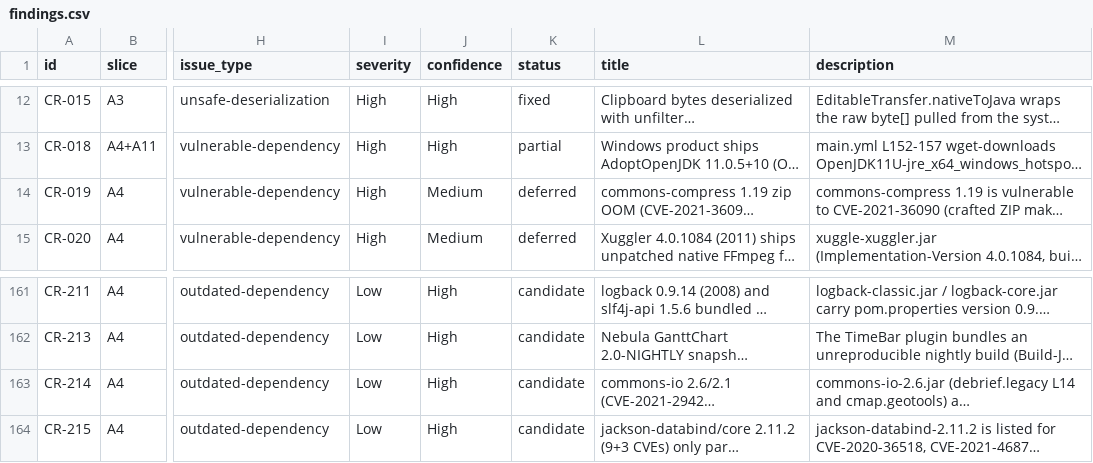
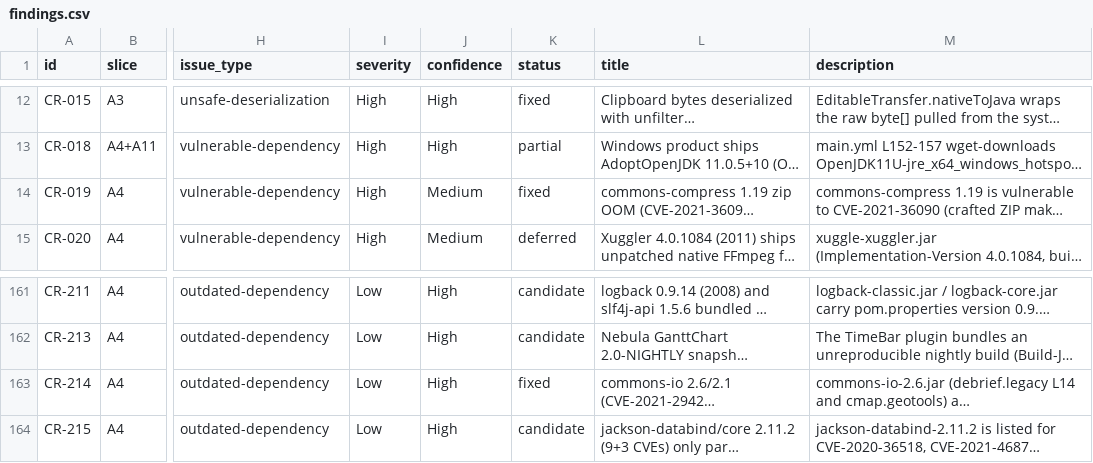
Before and after one commit to debrief/debrief, a CSV file: docs/code-review/findings.csv, drawn as a sheet; only a part is shown, gaps mark what is left out; long unchanged cells end in …; the diff names each change by its address in the sheet, - before the commit and + after, or states it on an @@ line.

```diff
--- a/docs/code-review/findings.csv
+++ b/docs/code-review/findings.csv
-K14 (status): deferred
+K14 (status): fixed
-K163 (status): candidate
+K163 (status): fixed
```
Also changed, not shown: 22 other files.
